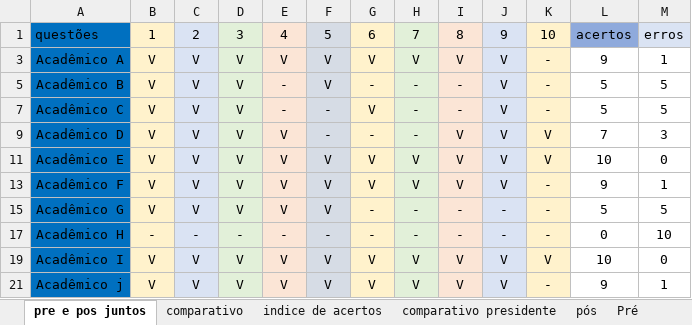
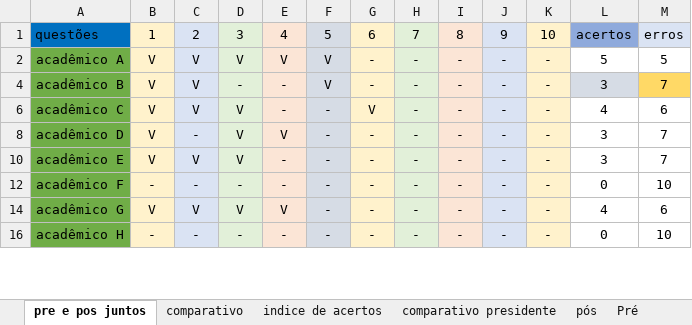
Before and after one commit to profjoaomoreira/dissertacao, an Excel workbook: tabulacao.xlsx, sheet pre e pos juntos, drawn as a sheet; only a part is shown; values as stored, in another font and other column widths than the file's, no borders; charts and pictures not drawn; removed rows and columns are numbered as before the commit, all else as after; the diff covers the shown part only; the diff names each change by its address in the sheet, - before the commit and + after, or states it on an @@ line.

```diff
--- a/tabulacao.xlsx (sheet pre e pos juntos)
+++ b/tabulacao.xlsx (sheet pre e pos juntos)
@@ row 3 hidden: Acadêmico A | V | V | V | V | V | V | V | V | V | - | 9 | 1 @@
-A2: Acadêmico B
+A2: acadêmico A
-A2 fill: #0070C0
+A2 fill: #70AD47
-E2: -
+E2: V
-J2: V
+J2: -
@@ row 4 unhidden: acadêmico B | V | V | - | - | V | - | - | - | - | - | 3 | 7 @@
-A6: Acadêmico C
+A6: acadêmico C
-A6 fill: #0070C0
+A6 fill: #70AD47
-J6: V
+J6: -
-L6: 5
+L6: 4
-M6: 5
+M6: 6
-A8: Acadêmico D
+A8: acadêmico D
-A8 fill: #0070C0
+A8 fill: #70AD47
-C8: V
+C8: -
-I8: V
+I8: -
-J8: V
+J8: -
-K8: V
+K8: -
-L8: 7
+L8: 3
-M8: 3
+M8: 7
@@ row 11 hidden: Acadêmico E | V | V | V | V | V | V | V | V | V | V | 10 | 0 @@
@@ row 13 hidden: Acadêmico F | V | V | V | V | V | V | V | V | V | - | 9 | 1 @@
@@ row 10 unhidden: acadêmico E | V | V | V | - | - | - | - | - | - | - | 3 | 7 @@
@@ row 12 unhidden: acadêmico F | - | - | - | - | - | - | - | - | - | - | 0 | 10 @@
-A14: Acadêmico G
+A14: acadêmico G
-A14 fill: #0070C0
+A14 fill: #70AD47
-F14: V
+F14: -
-L14: 5
+L14: 4
-M14: 5
+M14: 6
-A16: Acadêmico H
+A16: acadêmico H
-A16 fill: #0070C0
+A16 fill: #70AD47
@@ row 19 hidden: Acadêmico I | V | V | V | V | V | V | V | V | V | V | 10 | 0 @@
@@ row 21 hidden: Acadêmico j | V | V | V | V | V | V | V | V | V | - | 9 | 1 @@
```
Also changed, not shown: 6 hidden or unhidden rows, 2 edited cells and cell formats elsewhere in this sheet, charts or pictures, 2 other files.
